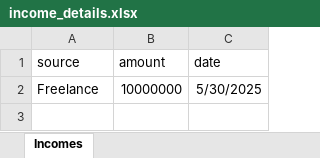
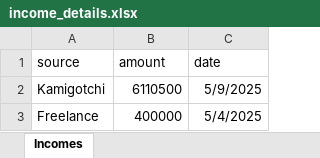
Before and after one commit to alwi2022/personal-finance-app, an Excel workbook: backend/income_details.xlsx, sheet Incomes, drawn as a sheet; values as stored, in another font and other column widths than the file's, no borders; addresses are those after the commit; the diff names each change by its address in the sheet, - before the commit and + after, or states it on an @@ line.

```diff
--- a/backend/income_details.xlsx (sheet Incomes)
+++ b/backend/income_details.xlsx (sheet Incomes)
+row 2: Kamigotchi | 6110500 | 5/9/2025
-B3 (amount): 10000000
+B3 (amount): 400000
-C3 (date): 5/30/2025
+C3 (date): 5/4/2025
```
Also changed, not shown: backend/Expanse_details.xlsx, 50 other files.
